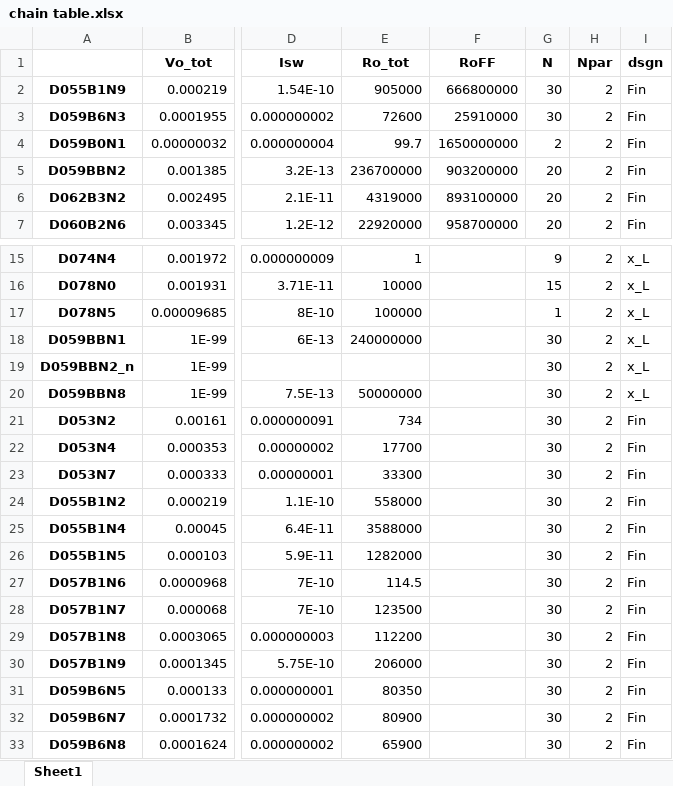
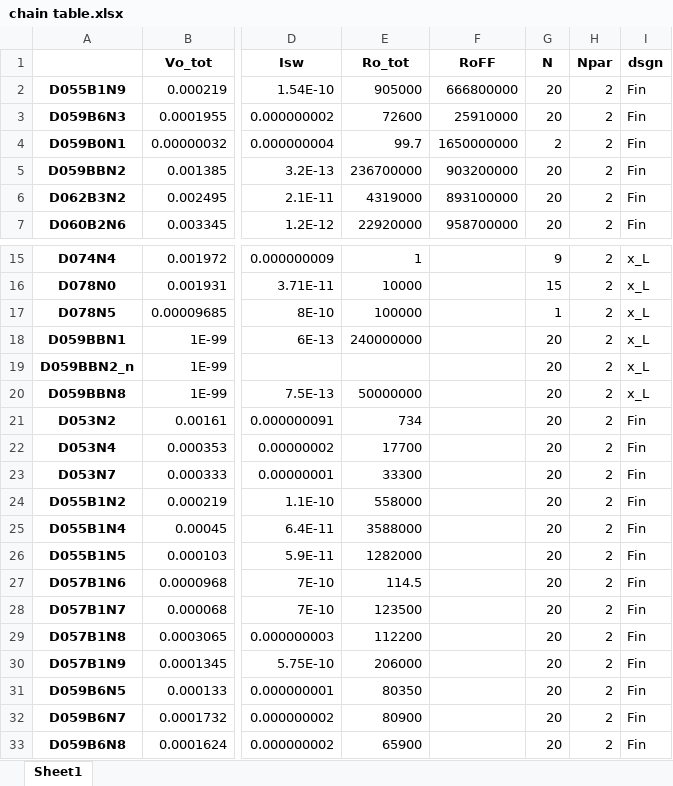
Before and after one commit to GershensonLab/measDC, an Excel workbook: !_chains/chain table.xlsx, sheet Sheet1, drawn as a sheet; only a part is shown, gaps mark what is left out; values as stored, in another font and other column widths than the file's, no borders; the diff names each change by its address in the sheet, - before the commit and + after, or states it on an @@ line.

```diff
--- a/!_chains/chain table.xlsx (sheet Sheet1)
+++ b/!_chains/chain table.xlsx (sheet Sheet1)
-G2:G3 (N): 30
+G2:G3 (N): 20
-G18:G33 (N): 30
+G18:G33 (N): 20
```
Also changed, not shown: 1 other file.
